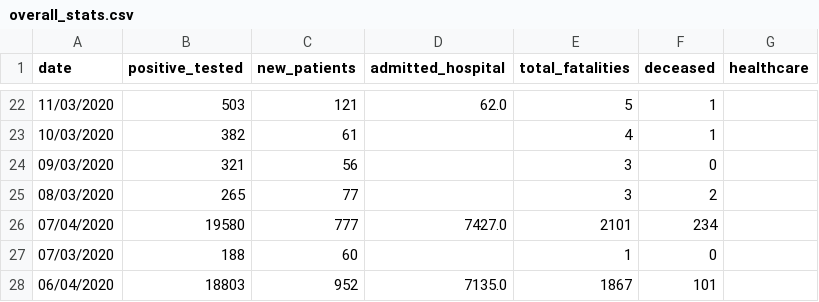
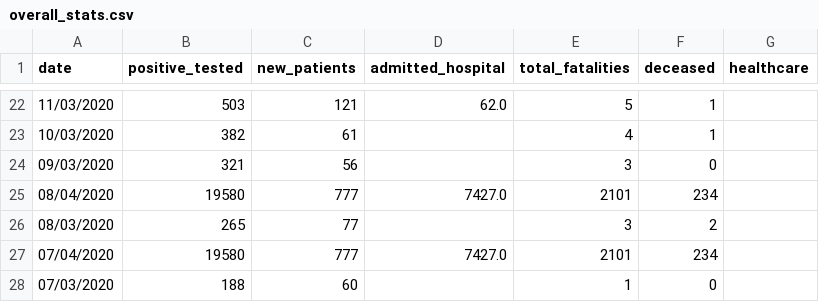
Before and after one commit to jjsantanna/covid19_in_nl, a CSV file: data/overall_stats.csv, drawn as a sheet; only a part is shown, gaps mark what is left out; the shorter side is filled out with more unchanged rows; the diff names each change by its address in the sheet, - before the commit and + after, or states it on an @@ line.

```diff
--- a/data/overall_stats.csv
+++ b/data/overall_stats.csv
+row 25: 08/04/2020 | 19580 | 777 | 7427.0 | 2101 | 234
```
Also changed, not shown: data/history_hospitalized_per_gemeente.csv, 4 other files.
